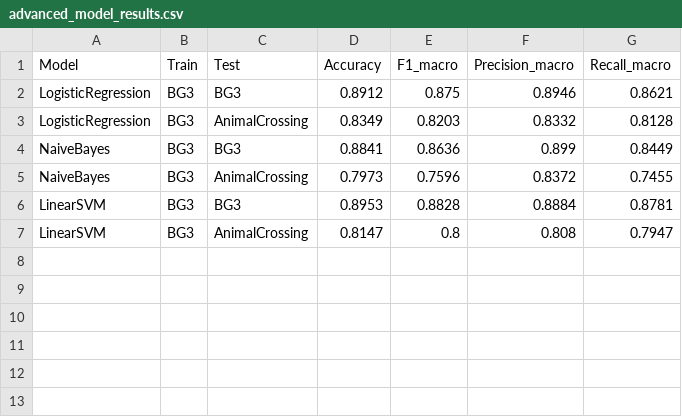
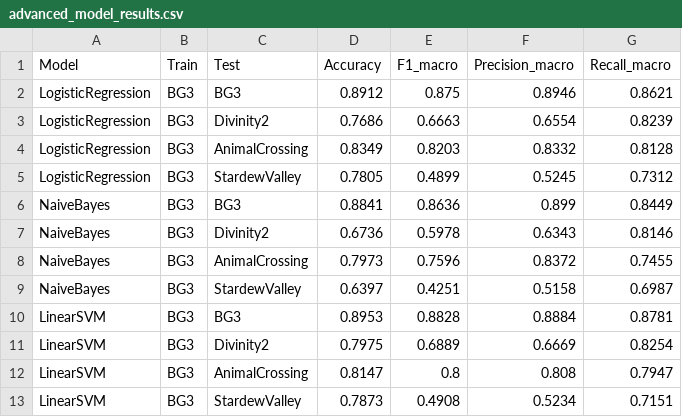
Before and after one commit to 94Ahuma/GameReviewPredict, a CSV file: results/tables/advanced_model_results.csv, drawn as a sheet.

Commit message:
New cleaned data, figures and py file changes

```diff
--- a/results/tables/advanced_model_results.csv
+++ b/results/tables/advanced_model_results.csv
@@ -2,6 +2,12 @@ Model,Train,Test,Accuracy,F1_macro,Precision_macro,Recall_macro
 LogisticRegression,BG3,BG3,0.8912,0.875,0.8946,0.8621
+LogisticRegression,BG3,Divinity2,0.7686,0.6663,0.6554,0.8239
 LogisticRegression,BG3,AnimalCrossing,0.8349,0.8203,0.8332,0.8128
+LogisticRegression,BG3,StardewValley,0.7805,0.4899,0.5245,0.7312
 NaiveBayes,BG3,BG3,0.8841,0.8636,0.899,0.8449
+NaiveBayes,BG3,Divinity2,0.6736,0.5978,0.6343,0.8146
 NaiveBayes,BG3,AnimalCrossing,0.7973,0.7596,0.8372,0.7455
+NaiveBayes,BG3,StardewValley,0.6397,0.4251,0.5158,0.6987
 LinearSVM,BG3,BG3,0.8953,0.8828,0.8884,0.8781
+LinearSVM,BG3,Divinity2,0.7975,0.6889,0.6669,0.8254
 LinearSVM,BG3,AnimalCrossing,0.8147,0.8,0.808,0.7947
+LinearSVM,BG3,StardewValley,0.7873,0.4908,0.5234,0.7151
```
Also changed, not shown: 12 other files.
